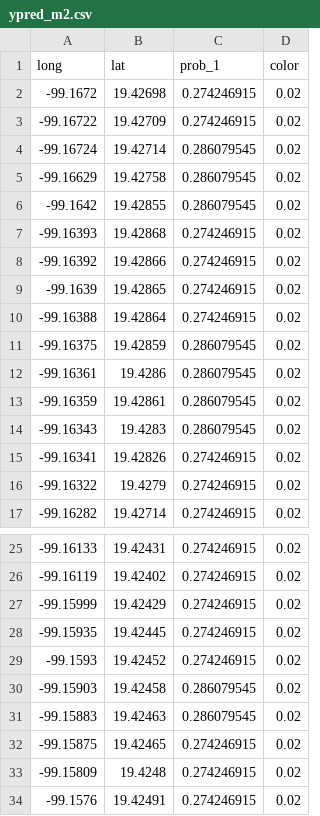
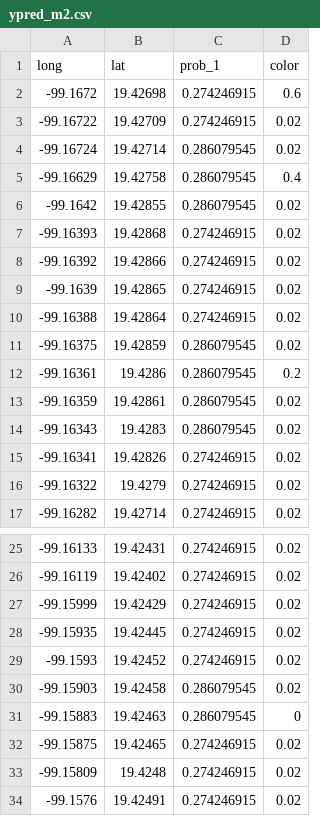
Before and after one commit to irexen/data_test, a CSV file: ypred_m2.csv, drawn as a sheet; only a part is shown, gaps mark what is left out.

Commit message:
test
test

```diff
--- a/ypred_m2.csv
+++ b/ypred_m2.csv
@@ -1,6 +1,6 @@
 long,lat,prob_1,color
--99.1672,19.42698,0.274246915,0.02
+-99.1672,19.42698,0.274246915,0.6
 -99.16722,19.42709,0.274246915,0.02
 -99.16724,19.42714,0.286079545,0.02
--99.16629,19.42758,0.286079545,0.02
+-99.16629,19.42758,0.286079545,0.4
 -99.1642,19.42855,0.286079545,0.02
@@ -11,3 +11,3 @@ long,lat,prob_1,color
 -99.16375,19.42859,0.286079545,0.02
--99.16361,19.4286,0.286079545,0.02
+-99.16361,19.4286,0.286079545,0.2
 -99.16359,19.42861,0.286079545,0.02
@@ -30,3 +30,3 @@ long,lat,prob_1,color
 -99.15903,19.42458,0.286079545,0.02
--99.15883,19.42463,0.286079545,0.02
+-99.15883,19.42463,0.286079545,0
 -99.15875,19.42465,0.274246915,0.02
```
